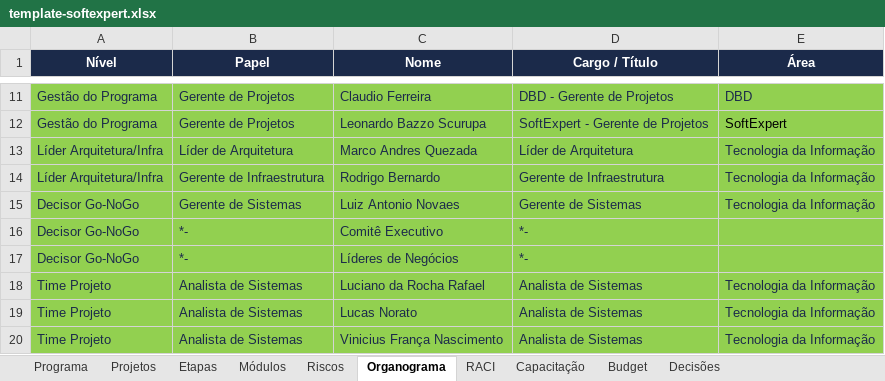
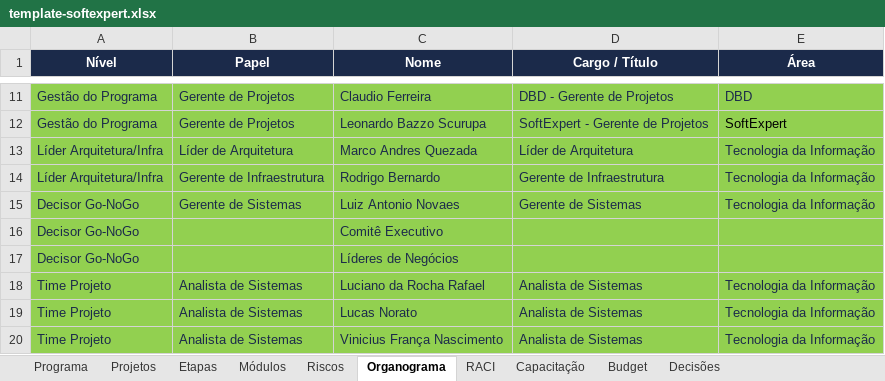
Before and after one commit to Lucas7Fernandes/Softexpert, an Excel workbook: template-softexpert.xlsx, sheet Organograma, drawn as a sheet; only a part is shown, gaps mark what is left out; values as stored, in another font and other column widths than the file's, no borders; the diff names each change by its address in the sheet, - before the commit and + after, or states it on an @@ line.

Commit message:
Atualização automática da planilha

```diff
--- a/template-softexpert.xlsx (sheet Organograma)
+++ b/template-softexpert.xlsx (sheet Organograma)
-B16:B17 (Papel): *-
+B16:B17 (Papel): (empty)
-D16:D17 (Cargo / Título): *-
+D16:D17 (Cargo / Título): (empty)
```
